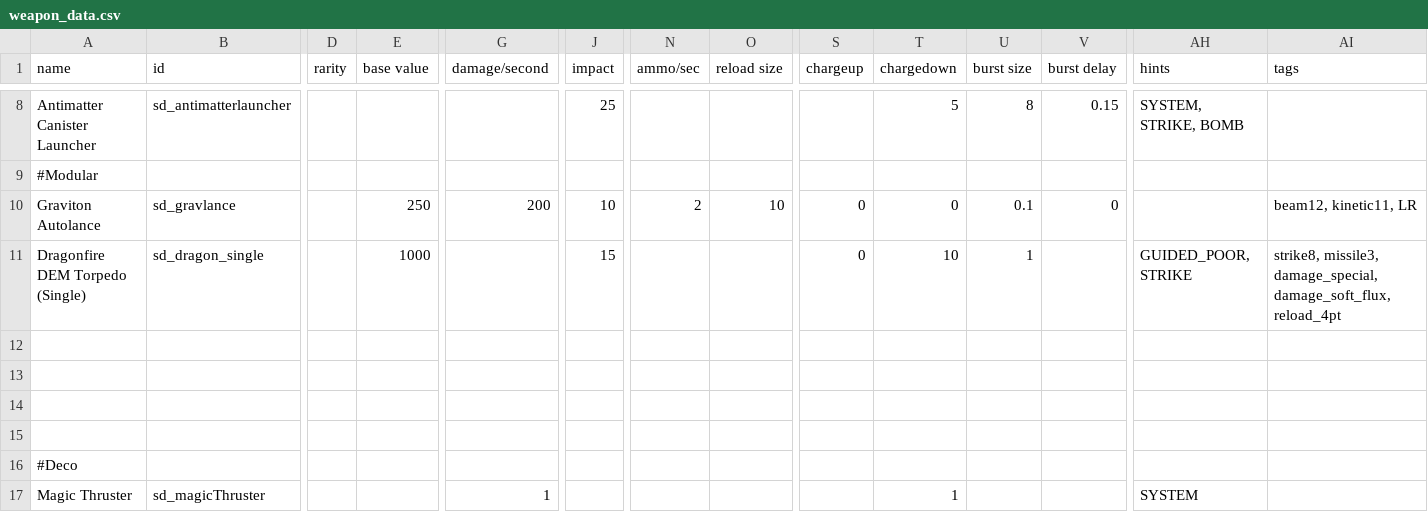
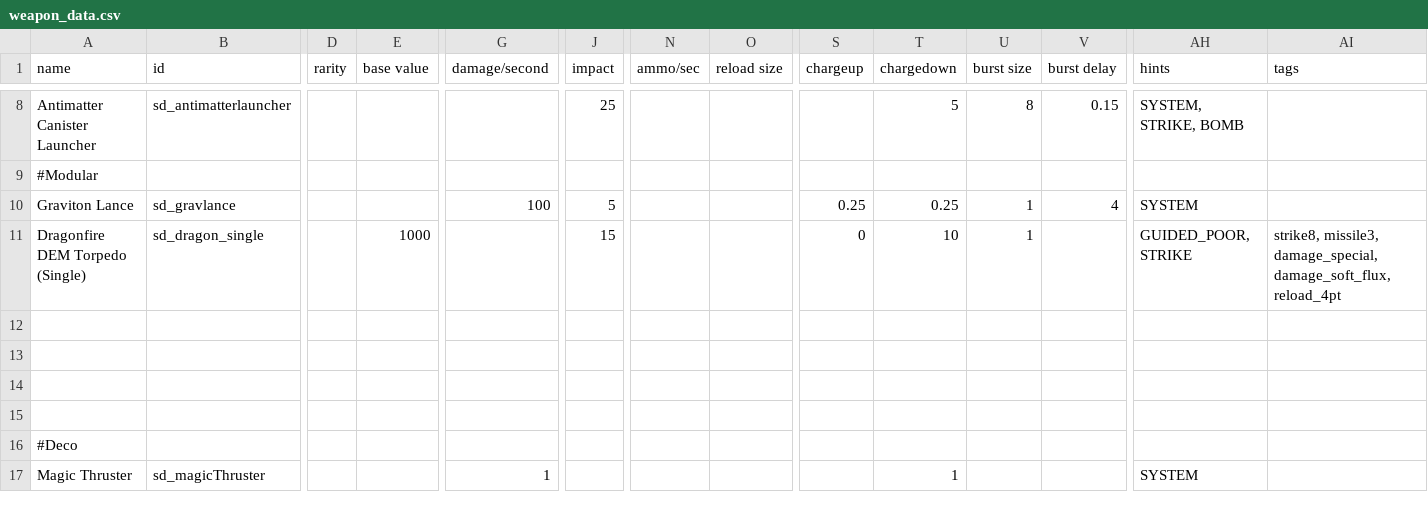
Before and after one commit to Sorrydough/Doughsector, a CSV file: data/weapons/weapon_data.csv, drawn as a sheet; only a part is shown, gaps mark what is left out; the diff names each change by its address in the sheet, - before the commit and + after, or states it on an @@ line.

```diff
--- a/data/weapons/weapon_data.csv
+++ b/data/weapons/weapon_data.csv
-A10 (name): Graviton Autolance
+A10 (name): Graviton Lance
-E10 (base value): 250
+E10 (base value): (empty)
-G10 (damage/second): 200
+G10 (damage/second): 100
-J10 (impact): 10
+J10 (impact): 5
-N10 (ammo/sec): 2
+N10 (ammo/sec): (empty)
-O10 (reload size): 10
+O10 (reload size): (empty)
-S10 (chargeup): 0
+S10 (chargeup): 0.25
-T10 (chargedown): 0
+T10 (chargedown): 0.25
-U10 (burst size): 0.1
+U10 (burst size): 1
-V10 (burst delay): 0
+V10 (burst delay): 4
-AH10 (hints): (empty)
+AH10 (hints): SYSTEM
-AI10 (tags): beam12, kinetic11, LR
+AI10 (tags): (empty)
```
Also changed, not shown: data/hulls/ship_data.csv, data/hulls/wing_data.csv, 17 other files.
